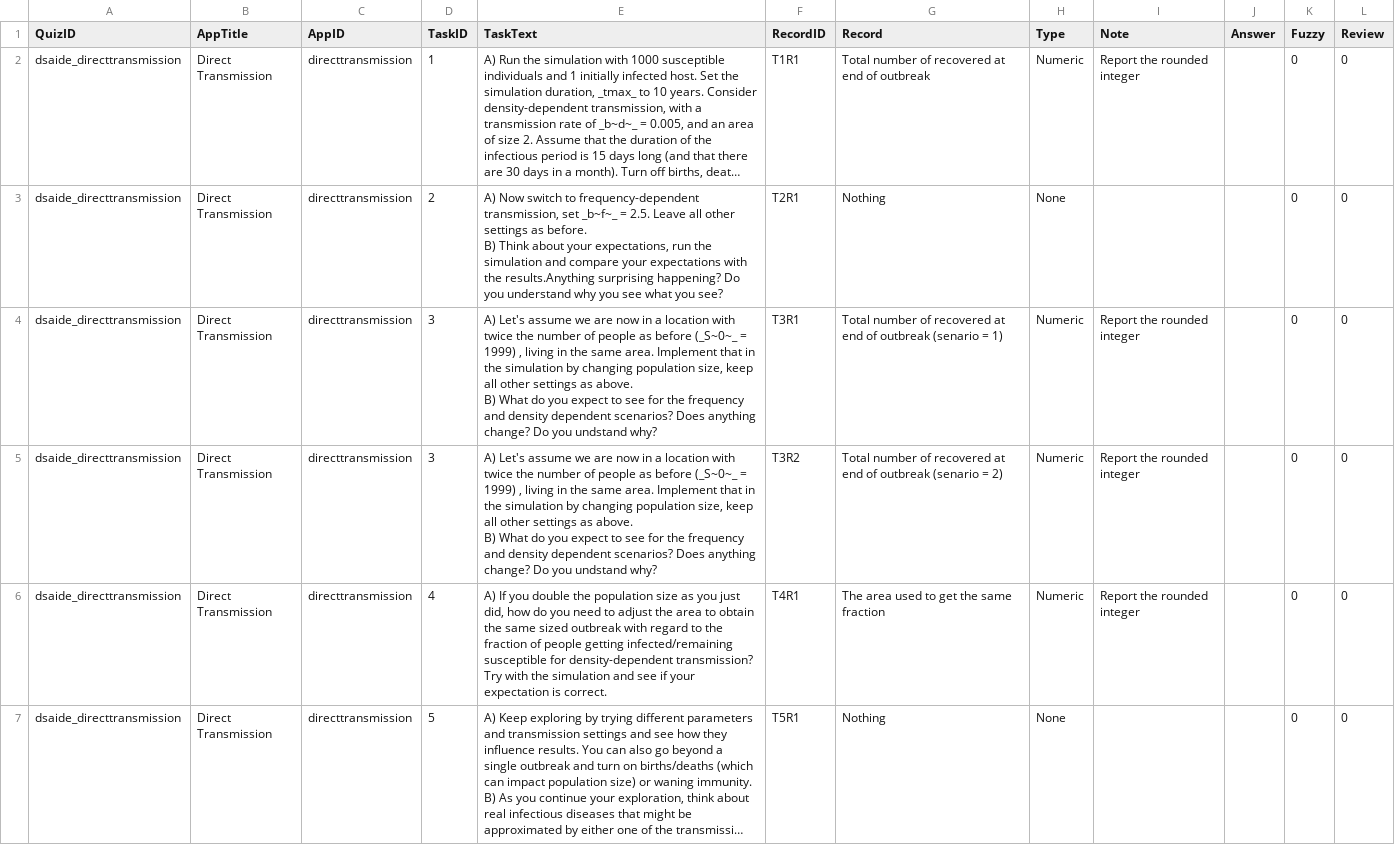
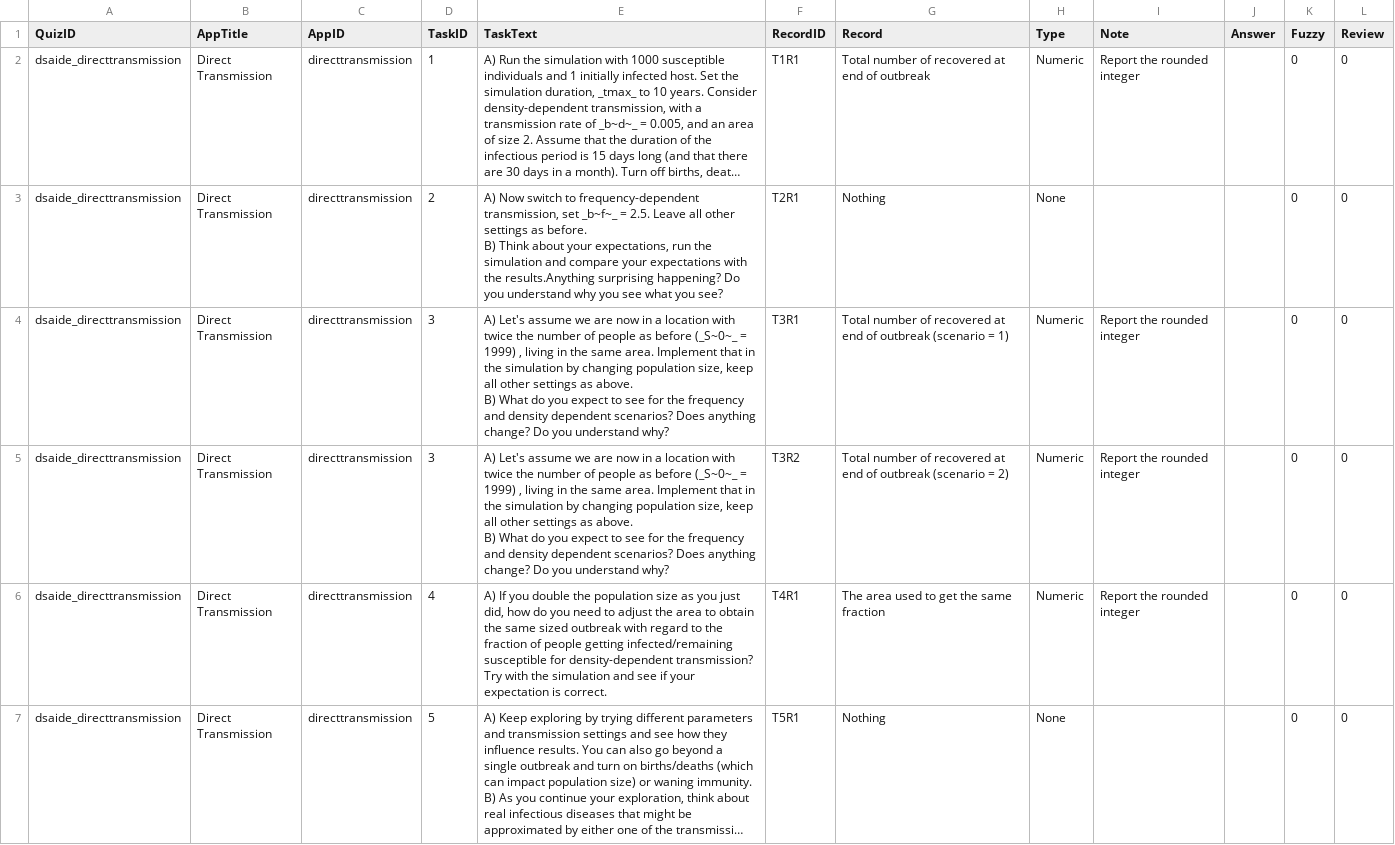
Before and after one commit to ahgroup/DSAIDE, a TSV file: inst/appinformation/directtransmission_tasktable.tsv, drawn as a sheet; long unchanged cells end in ….

Commit message:
Final App and Review
Implemented the work flow in the last app that will be used in the class. Also quickly reviewed all the other previously edited apps for notation and typos.

```diff
--- a/inst/appinformation/directtransmission_tasktable.tsv
+++ b/inst/appinformation/directtransmission_tasktable.tsv
@@ -4,6 +4,6 @@
 B) Think about your expectations, run the simulation and compare your expectations with the results.Anything surprising happening? Do you understand why you see what you see?"	"T2R1"	"Nothing"	"None"	""	""	0	0
-"dsaide_directtransmission"	"Direct Transmission"	"directtransmission"	3	"A) Let's assume we are now in a location with twice the number of people as before (_S~0~_ = 1999) , living in the same area. Implement that in the simulation by changing population size, keep all other settings as above.
-B) What do you expect to see for the frequency and density dependent scenarios? Does anything change? Do you undstand why?"	"T3R1"	"Total number of recovered at end of outbreak (senario = 1)"	"Numeric"	"Report the rounded integer"	""	0	0
-"dsaide_directtransmission"	"Direct Transmission"	"directtransmission"	3	"A) Let's assume we are now in a location with twice the number of people as before (_S~0~_ = 1999) , living in the same area. Implement that in the simulation by changing population size, keep all other settings as above.
-B) What do you expect to see for the frequency and density dependent scenarios? Does anything change? Do you undstand why?"	"T3R2"	"Total number of recovered at end of outbreak (senario = 2)"	"Numeric"	"Report the rounded integer"	""	0	0
+"dsaide_directtransmission"	"Direct Transmission"	"directtransmission"	3	"A) Let's assume we are now in a location with twice the number of people as before (_S~0~_ = 1999) , living in the same area. Implement that in the simulation by changing population size, keep all other settings as above.
+B) What do you expect to see for the frequency and density dependent scenarios? Does anything change? Do you understand why?"	"T3R1"	"Total number of recovered at end of outbreak (scenario = 1)"	"Numeric"	"Report the rounded integer"	""	0	0
+"dsaide_directtransmission"	"Direct Transmission"	"directtransmission"	3	"A) Let's assume we are now in a location with twice the number of people as before (_S~0~_ = 1999) , living in the same area. Implement that in the simulation by changing population size, keep all other settings as above.
+B) What do you expect to see for the frequency and density dependent scenarios? Does anything change? Do you understand why?"	"T3R2"	"Total number of recovered at end of outbreak (scenario = 2)"	"Numeric"	"Report the rounded integer"	""	0	0
 "dsaide_directtransmission"	"Direct Transmission"	"directtransmission"	4	"A) If you double the population size as you just did, how do you need to adjust the area to obtain the same sized outbreak with regard to the fraction of people getting infected/remaining susceptible for density-dependent transmission? Try with the simulation and see if your expectation is correct."	"T4R1"	"The area used to get the same fraction"	"Numeric"	"Report the rounded integer"	""	0	0
```
Also changed, not shown: inst/appinformation/basicsir_tasktable.tsv, inst/appinformation/idcontrolvaccine_tasktable.tsv, 24 other files.
